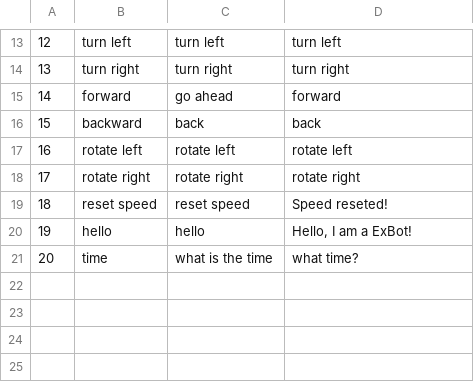
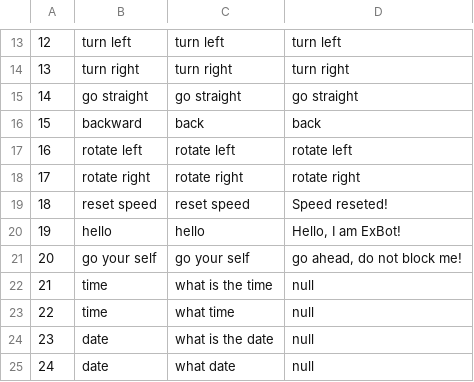
Before and after one commit to ljjyxz123/intel_ros_vm, a CSV file: include/commands.csv, drawn as a sheet; only a part is shown, gaps mark what is left out; removed rows and columns are numbered as before the commit, all else as after; the diff names each change by its address in the sheet, - before the commit and + after, or states it on an @@ line.

```diff
--- a/include/commands.csv
+++ b/include/commands.csv
-row 15: 14 | forward | go ahead | forward
+row 15: 14 | go straight | go straight | go straight
-D20: Hello, I am a ExBot!
+D20: Hello, I am ExBot!
+row 21: 20 | go your self | go your self | go ahead, do not block me!
@@ column A renumbered in row 22 @@
-D22: what time?
+D22: null
+row 23: 22 | time | what time | null
+row 24: 23 | date | what is the date | null
+row 25: 24 | date | what date | null
```
Also changed, not shown: 7 other files.
